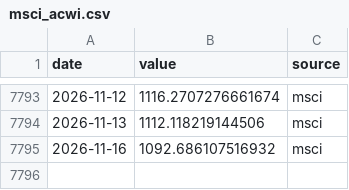
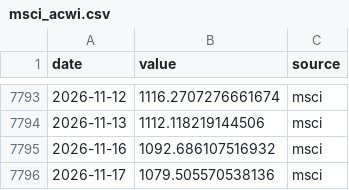
Before and after one commit to seyfettinkarakaya/maliSK, a CSV file: data/market/msci_acwi.csv, drawn as a sheet; only a part is shown, gaps mark what is left out; the diff names each change by its address in the sheet, - before the commit and + after, or states it on an @@ line.

```diff
--- a/data/market/msci_acwi.csv
+++ b/data/market/msci_acwi.csv
+row 7796: 2026-11-17 | 1079.505570538136 | msci
```
Also changed, not shown: data/market/gold_usd.csv, data/market/msci_acwi_islamic.csv, 22 other files.
